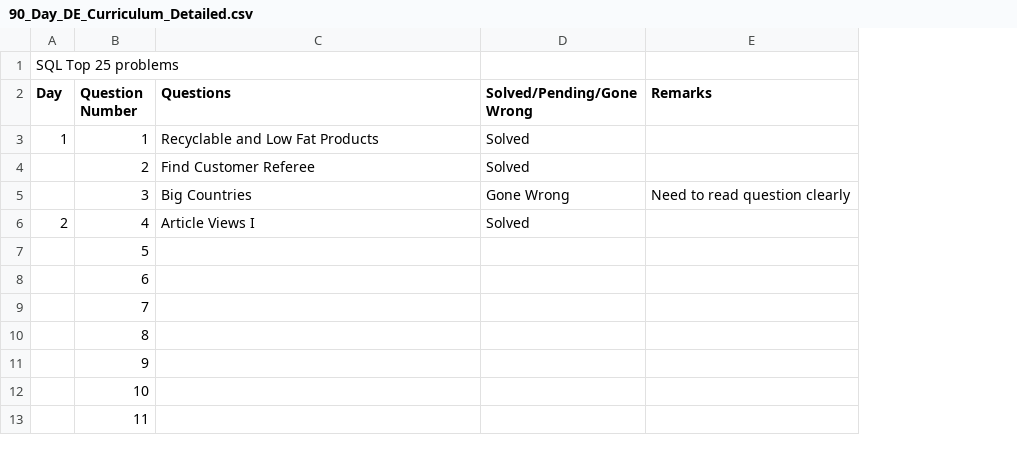
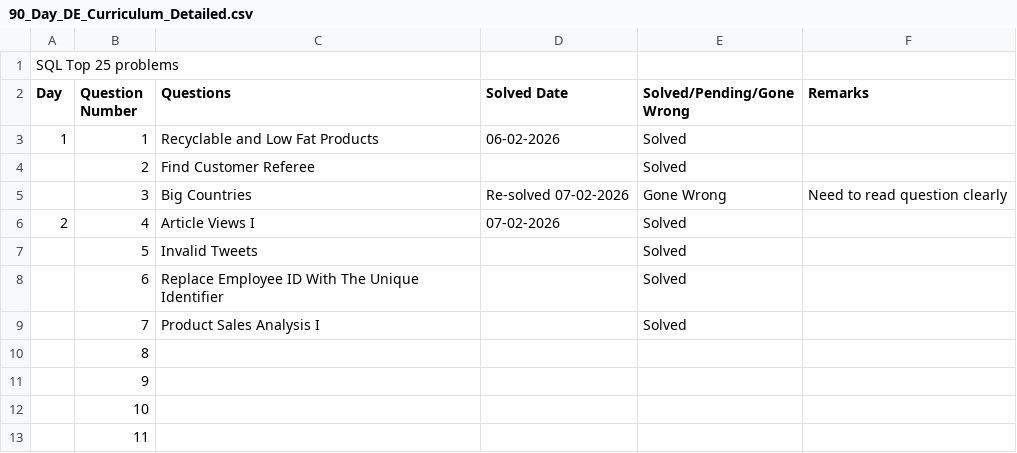
Before and after one commit to damodhar786/AI-Python_Deeplearning, a CSV file: 90_Day_DE_Curriculum_Detailed.csv, drawn as a sheet; only a part is shown; addresses are those after the commit; the diff names each change by its address in the sheet, - before the commit and + after, or states it on an @@ line.

```diff
--- a/90_Day_DE_Curriculum_Detailed.csv
+++ b/90_Day_DE_Curriculum_Detailed.csv
+column D (Solved Date), rows 3-6: 06-02-2026 |  | Re-solved 07-02-2026 | 07-02-2026
-C7 (Questions): (empty)
+C7 (Questions): Invalid Tweets
-E7:E9 (Solved/Pending/Gone Wrong): (empty)
+E7:E9 (Solved/Pending/Gone Wrong): Solved
-C8 (Questions): (empty)
+C8 (Questions): Replace Employee ID With The Unique Identifier
-C9 (Questions): (empty)
+C9 (Questions): Product Sales Analysis I
```
Also changed, not shown: 1 other file.
